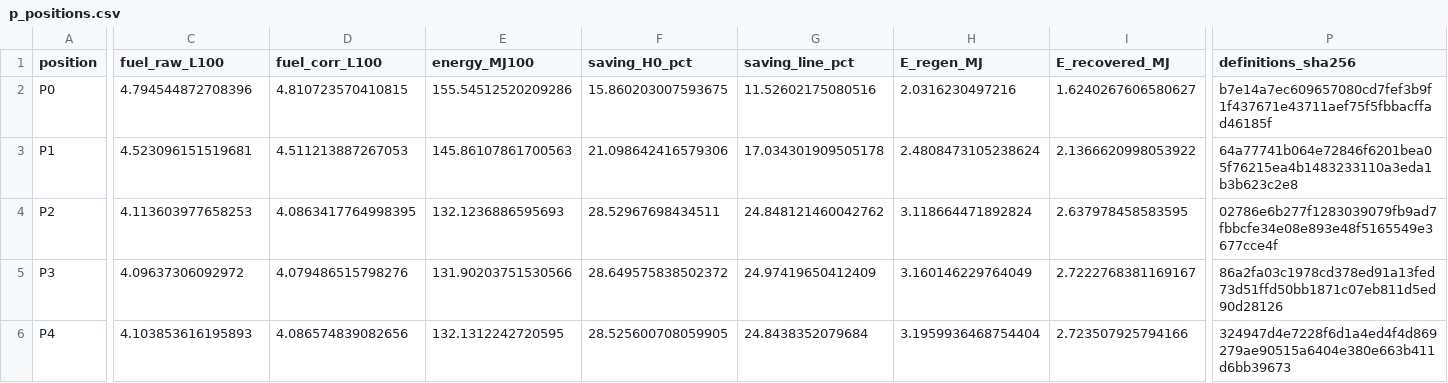
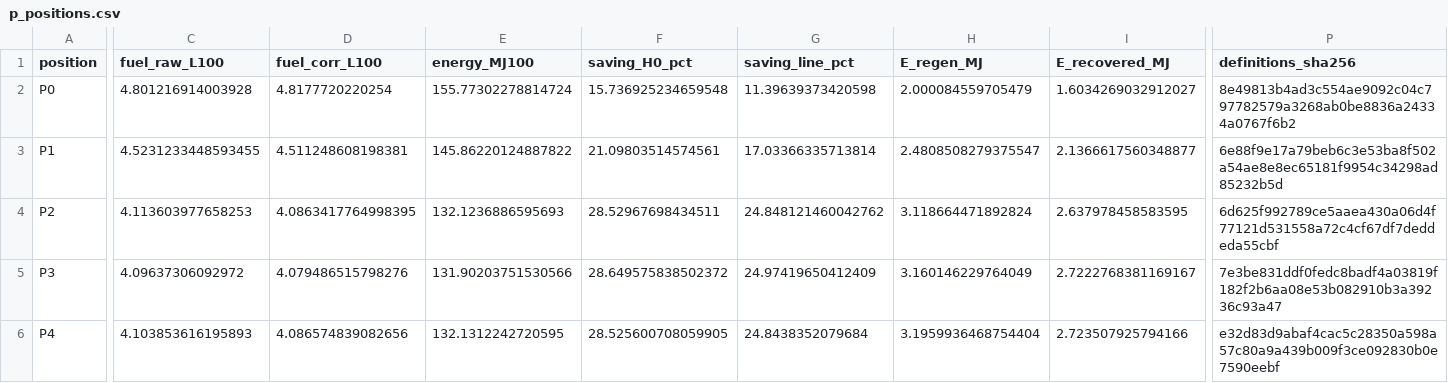
Before and after one commit to dr14-make/16ESPD, a CSV file: assets/data/lecture05/p_positions.csv, drawn as a sheet; only a part is shown, gaps mark what is left out; the diff covers the shown part only; the diff names each change by its address in the sheet, - before the commit and + after, or states it on an @@ line.

```diff
--- a/assets/data/lecture05/p_positions.csv
+++ b/assets/data/lecture05/p_positions.csv
-C2 (fuel_raw_L100): 4.794544872708396
+C2 (fuel_raw_L100): 4.801216914003928
-D2 (fuel_corr_L100): 4.810723570410815
+D2 (fuel_corr_L100): 4.8177720220254
-E2 (energy_MJ100): 155.54512520209286
+E2 (energy_MJ100): 155.77302278814724
-F2 (saving_H0_pct): 15.860203007593675
+F2 (saving_H0_pct): 15.736925234659548
-G2 (saving_line_pct): 11.52602175080516
+G2 (saving_line_pct): 11.39639373420598
-H2 (E_regen_MJ): 2.0316230497216
+H2 (E_regen_MJ): 2.000084559705479
-I2 (E_recovered_MJ): 1.6240267606580627
+I2 (E_recovered_MJ): 1.6034269032912027
-P2 (definitions_sha256): b7e14a7ec609657080cd7fef3b9f1f437671e43711aef75f5fbbacffad46185f
+P2 (definitions_sha256): 8e49813b4ad3c554ae9092c04c797782579a3268ab0be8836a24334a0767f6b2
-C3 (fuel_raw_L100): 4.523096151519681
+C3 (fuel_raw_L100): 4.5231233448593455
-D3 (fuel_corr_L100): 4.511213887267053
+D3 (fuel_corr_L100): 4.511248608198381
-E3 (energy_MJ100): 145.86107861700563
+E3 (energy_MJ100): 145.86220124887822
-F3 (saving_H0_pct): 21.098642416579306
+F3 (saving_H0_pct): 21.09803514574561
-G3 (saving_line_pct): 17.034301909505178
+G3 (saving_line_pct): 17.03366335713814
-H3 (E_regen_MJ): 2.4808473105238624
+H3 (E_regen_MJ): 2.4808508279375547
-I3 (E_recovered_MJ): 2.1366620998053922
+I3 (E_recovered_MJ): 2.1366617560348877
-P3 (definitions_sha256): 64a77741b064e72846f6201bea05f76215ea4b1483233110a3eda1b3b623c2e8
+P3 (definitions_sha256): 6e88f9e17a79beb6c3e53ba8f502a54ae8e8ec65181f9954c34298ad85232b5d
-P4 (definitions_sha256): 02786e6b277f1283039079fb9ad7fbbcfe34e08e893e48f5165549e3677cce4f
+P4 (definitions_sha256): 6d625f992789ce5aaea430a06d4f77121d531558a72c4cf67df7deddeda55cbf
-P5 (definitions_sha256): 86a2fa03c1978cd378ed91a13fed73d51ffd50bb1871c07eb811d5ed90d28126
+P5 (definitions_sha256): 7e3be831ddf0fedc8badf4a03819f182f2b6aa08e53b082910b3a39236c93a47
-P6 (definitions_sha256): 324947d4e7228f6d1a4ed4f4d869279ae90515a6404e380e663b411d6bb39673
+P6 (definitions_sha256): e32d83d9abaf4cac5c28350a598a57c80a9a439b009f3ce092830b0e7590eebf
```
Also changed, not shown: 6 edited cells elsewhere in this file, 3 other files.
